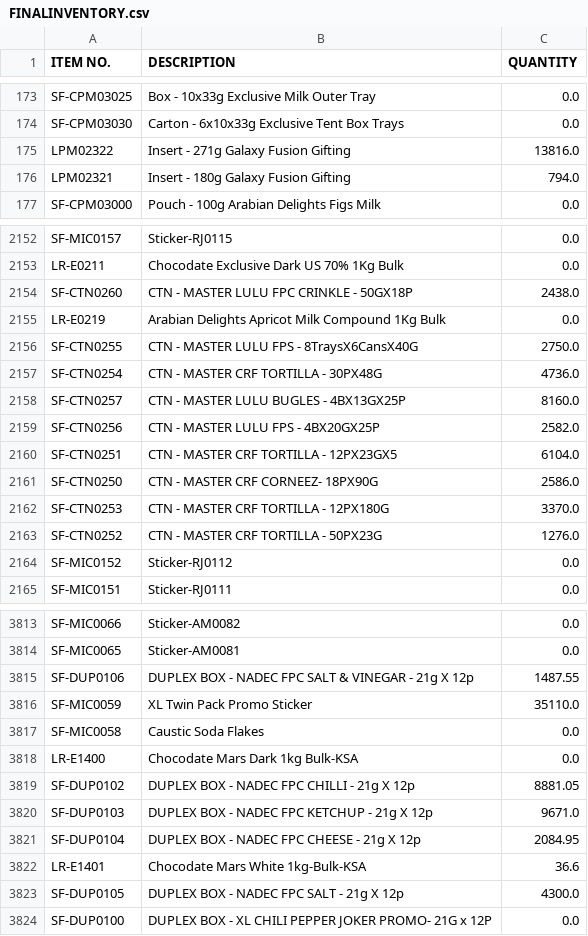
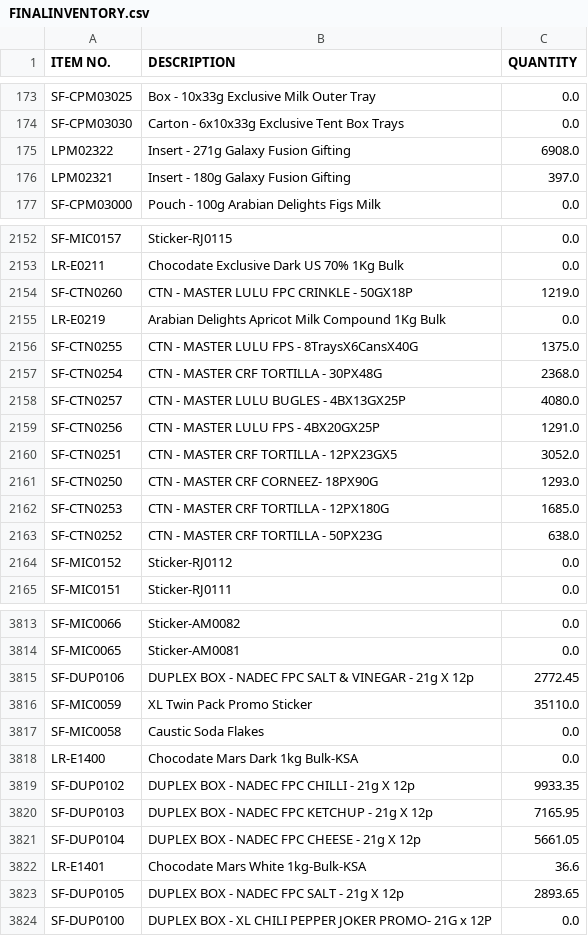
Before and after one commit to MUHAMMADSFI/SFIINVENTORYMANAGER, a CSV file: output/FINALINVENTORY.csv, drawn as a sheet; only a part is shown, gaps mark what is left out; the diff covers the shown part only.

```diff
--- a/output/FINALINVENTORY.csv
+++ b/output/FINALINVENTORY.csv
@@ -174,4 +174,4 @@ SF-CPM03025,Box - 10x33g Exclusive Milk Outer Tray,0.0
 SF-CPM03030,Carton - 6x10x33g Exclusive Tent Box Trays,0.0
-LPM02322,Insert - 271g Galaxy Fusion Gifting,13816.0
-LPM02321,Insert - 180g Galaxy Fusion Gifting,794.0
+LPM02322,Insert - 271g Galaxy Fusion Gifting,6908.0
+LPM02321,Insert - 180g Galaxy Fusion Gifting,397.0
 SF-CPM03000,Pouch - 100g Arabian Delights Figs Milk,0.0
@@ -2153,12 +2153,12 @@ SF-MIC0157,Sticker-RJ0115,0.0
 LR-E0211,Chocodate Exclusive Dark US 70% 1Kg Bulk,0.0
-SF-CTN0260,CTN - MASTER LULU FPC CRINKLE - 50GX18P,2438.0
+SF-CTN0260,CTN - MASTER LULU FPC CRINKLE - 50GX18P,1219.0
 LR-E0219,Arabian Delights Apricot Milk Compound 1Kg Bulk,0.0
-SF-CTN0255,CTN - MASTER LULU FPS - 8TraysX6CansX40G,2750.0
-SF-CTN0254,CTN - MASTER CRF TORTILLA - 30PX48G,4736.0
-SF-CTN0257,CTN - MASTER LULU BUGLES - 4BX13GX25P,8160.0
-SF-CTN0256,CTN - MASTER LULU FPS - 4BX20GX25P,2582.0
-SF-CTN0251,CTN - MASTER CRF TORTILLA - 12PX23GX5 ,6104.0
-SF-CTN0250,CTN - MASTER CRF CORNEEZ- 18PX90G ,2586.0
-SF-CTN0253,CTN - MASTER CRF TORTILLA - 12PX180G,3370.0
-SF-CTN0252,CTN - MASTER CRF TORTILLA - 50PX23G,1276.0
+SF-CTN0255,CTN - MASTER LULU FPS - 8TraysX6CansX40G,1375.0
+SF-CTN0254,CTN - MASTER CRF TORTILLA - 30PX48G,2368.0
+SF-CTN0257,CTN - MASTER LULU BUGLES - 4BX13GX25P,4080.0
+SF-CTN0256,CTN - MASTER LULU FPS - 4BX20GX25P,1291.0
+SF-CTN0251,CTN - MASTER CRF TORTILLA - 12PX23GX5 ,3052.0
+SF-CTN0250,CTN - MASTER CRF CORNEEZ- 18PX90G ,1293.0
+SF-CTN0253,CTN - MASTER CRF TORTILLA - 12PX180G,1685.0
+SF-CTN0252,CTN - MASTER CRF TORTILLA - 50PX23G,638.0
 SF-MIC0152,Sticker-RJ0112,0.0
@@ -3814,3 +3814,3 @@ SF-MIC0066,Sticker-AM0082,0.0
 SF-MIC0065,Sticker-AM0081,0.0
-SF-DUP0106,DUPLEX BOX - NADEC FPC SALT & VINEGAR - 21g X 12p,1487.55
+SF-DUP0106,DUPLEX BOX - NADEC FPC SALT & VINEGAR - 21g X 12p,2772.45
 SF-MIC0059,XL Twin Pack Promo Sticker ,35110.0
@@ -3818,7 +3818,7 @@ SF-MIC0058,Caustic Soda Flakes,0.0
 LR-E1400,"Chocodate Mars Dark 1kg Bulk-KSA		",0.0
-SF-DUP0102,DUPLEX BOX - NADEC FPC CHILLI - 21g X 12p,8881.05
-SF-DUP0103,DUPLEX BOX - NADEC FPC KETCHUP - 21g X 12p,9671.0
-SF-DUP0104,DUPLEX BOX - NADEC FPC CHEESE - 21g X 12p,2084.95
+SF-DUP0102,DUPLEX BOX - NADEC FPC CHILLI - 21g X 12p,9933.35
+SF-DUP0103,DUPLEX BOX - NADEC FPC KETCHUP - 21g X 12p,7165.95
+SF-DUP0104,DUPLEX BOX - NADEC FPC CHEESE - 21g X 12p,5661.05
 LR-E1401,"Chocodate Mars White 1kg-Bulk-KSA					",36.6
-SF-DUP0105,DUPLEX BOX - NADEC FPC SALT - 21g X 12p,4300.0
+SF-DUP0105,DUPLEX BOX - NADEC FPC SALT - 21g X 12p,2893.65
 SF-DUP0100,DUPLEX BOX - XL CHILI PEPPER JOKER PROMO- 21G x 12P,0.0
```
Also changed, not shown: 66 edited cells elsewhere in this file, output/BUILTPRODUCTS.csv, output/Can Be Made.csv, 17 other files.
